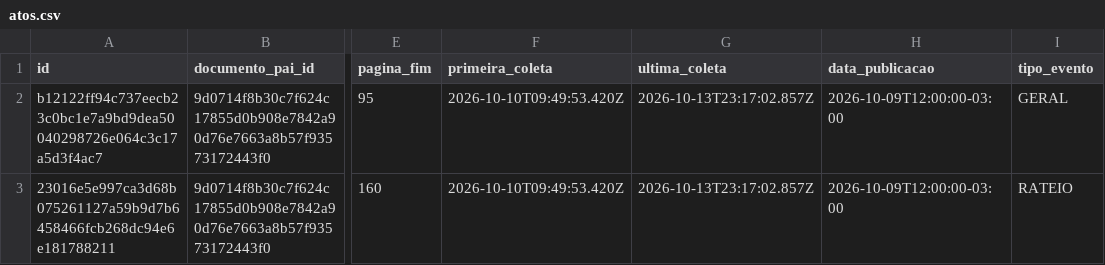
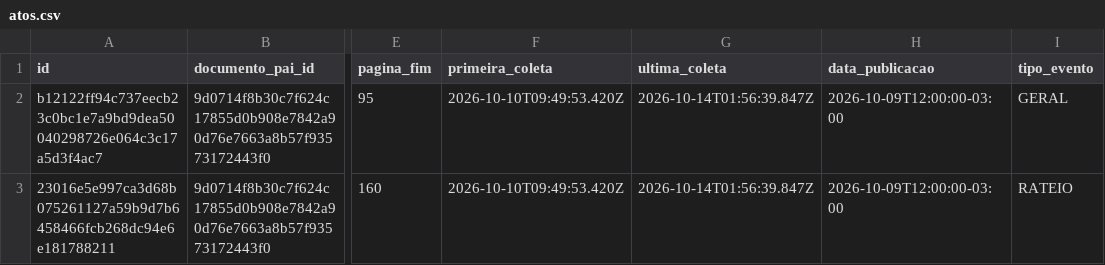
Before and after one commit to driano1221/radar-consorcios-whatsapp, a CSV file: data/catalogo/atos.csv, drawn as a sheet; only a part is shown, gaps mark what is left out; the diff names each change by its address in the sheet, - before the commit and + after, or states it on an @@ line.

```diff
--- a/data/catalogo/atos.csv
+++ b/data/catalogo/atos.csv
-G2:G3 (ultima_coleta): 2026-10-13T23:17:02.857Z
+G2:G3 (ultima_coleta): 2026-10-14T01:56:39.847Z
```
Also changed, not shown: data/catalogo/eventos.csv, 3 other files.
